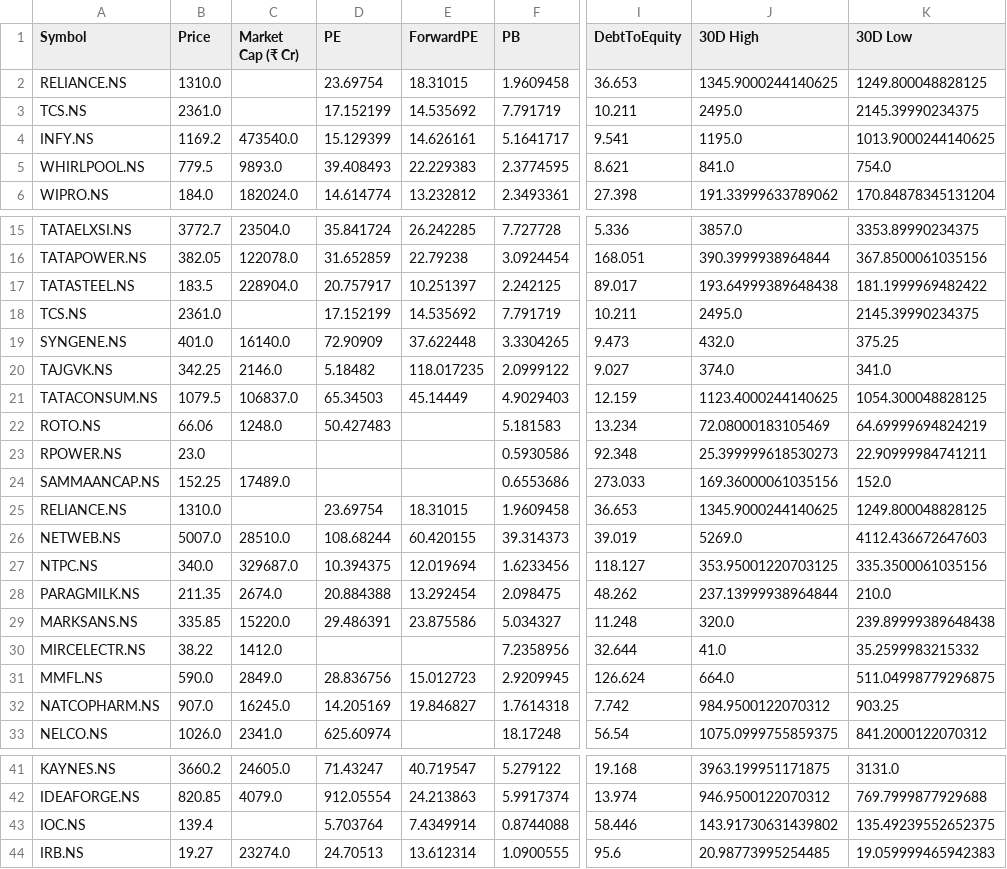
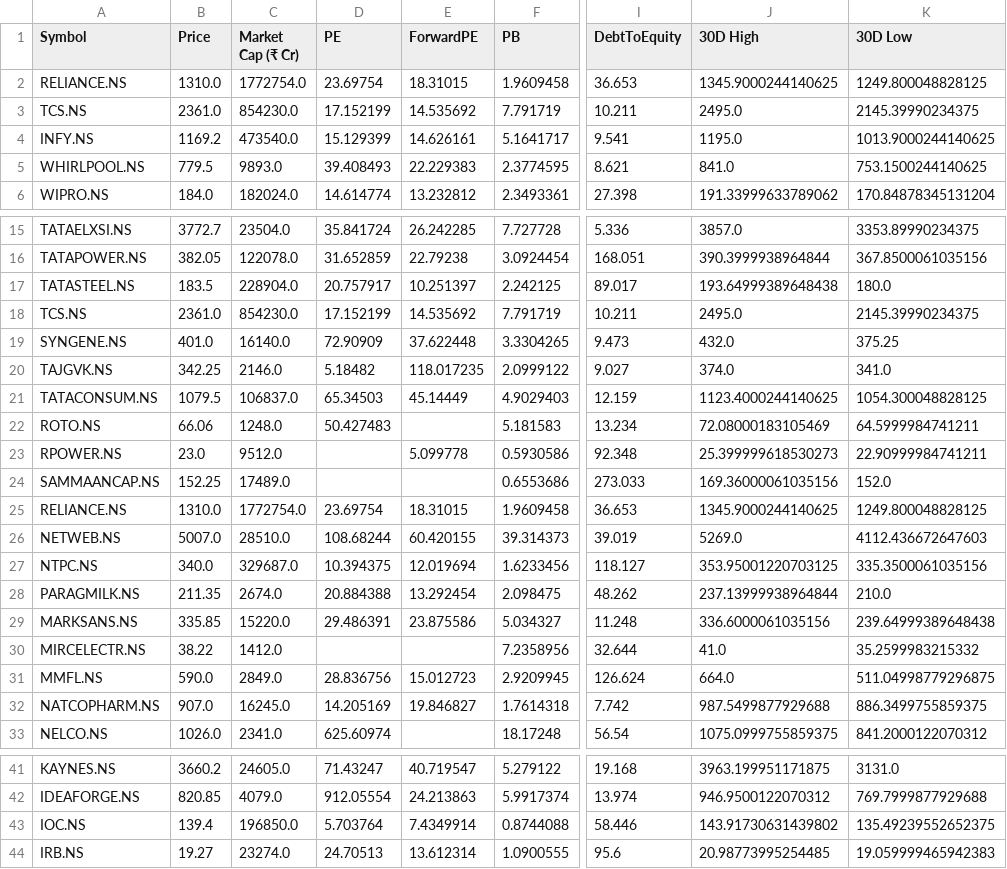
Before and after one commit to rsh-lab/nse-stock-dashboard, a CSV file: stocks.csv, drawn as a sheet; only a part is shown, gaps mark what is left out; the diff names each change by its address in the sheet, - before the commit and + after, or states it on an @@ line.

```diff
--- a/stocks.csv
+++ b/stocks.csv
-C2 (Market Cap (₹ Cr)): (empty)
+C2 (Market Cap (₹ Cr)): 1772754.0
-C3 (Market Cap (₹ Cr)): (empty)
+C3 (Market Cap (₹ Cr)): 854230.0
-K5 (30D Low): 754.0
+K5 (30D Low): 753.1500244140625
-K17 (30D Low): 181.1999969482422
+K17 (30D Low): 180.0
-C18 (Market Cap (₹ Cr)): (empty)
+C18 (Market Cap (₹ Cr)): 854230.0
-K22 (30D Low): 64.69999694824219
+K22 (30D Low): 64.5999984741211
-C23 (Market Cap (₹ Cr)): (empty)
+C23 (Market Cap (₹ Cr)): 9512.0
-E23 (ForwardPE): (empty)
+E23 (ForwardPE): 5.099778
-C25 (Market Cap (₹ Cr)): (empty)
+C25 (Market Cap (₹ Cr)): 1772754.0
-J29 (30D High): 320.0
+J29 (30D High): 336.6000061035156
-K29 (30D Low): 239.89999389648438
+K29 (30D Low): 239.64999389648438
-J32 (30D High): 984.9500122070312
+J32 (30D High): 987.5499877929688
-K32 (30D Low): 903.25
+K32 (30D Low): 886.3499755859375
-C43 (Market Cap (₹ Cr)): (empty)
+C43 (Market Cap (₹ Cr)): 196850.0
```
